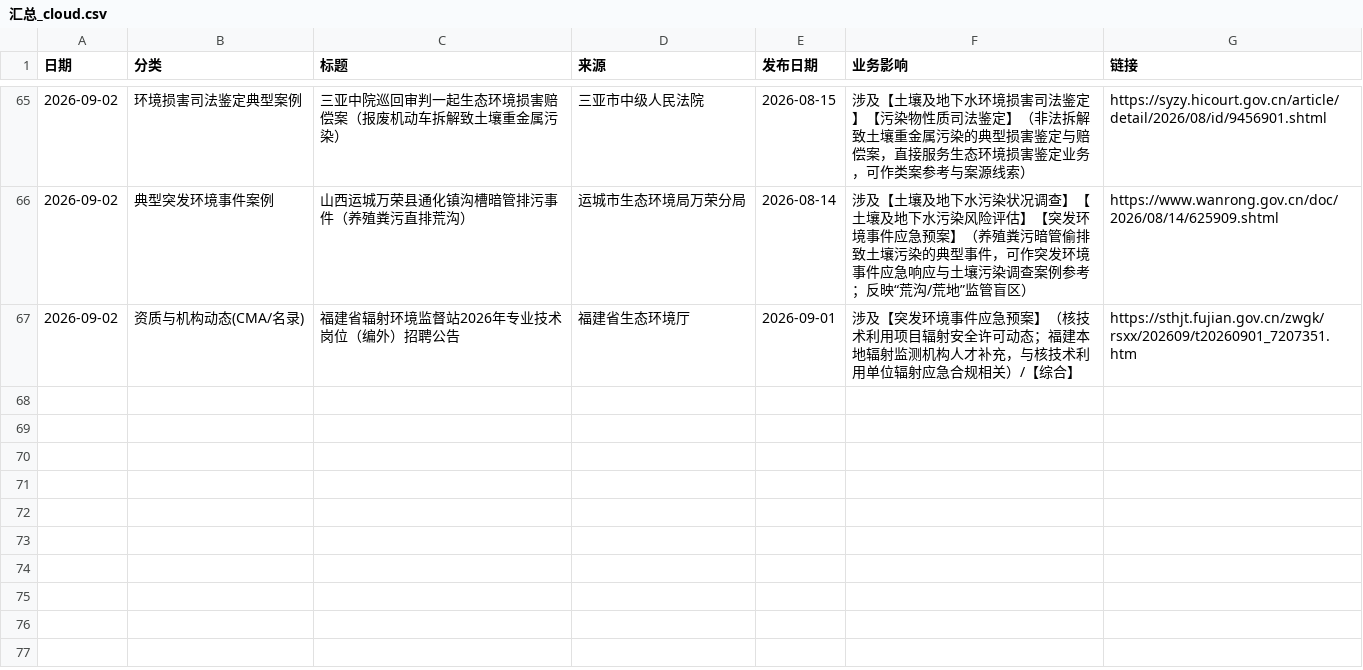
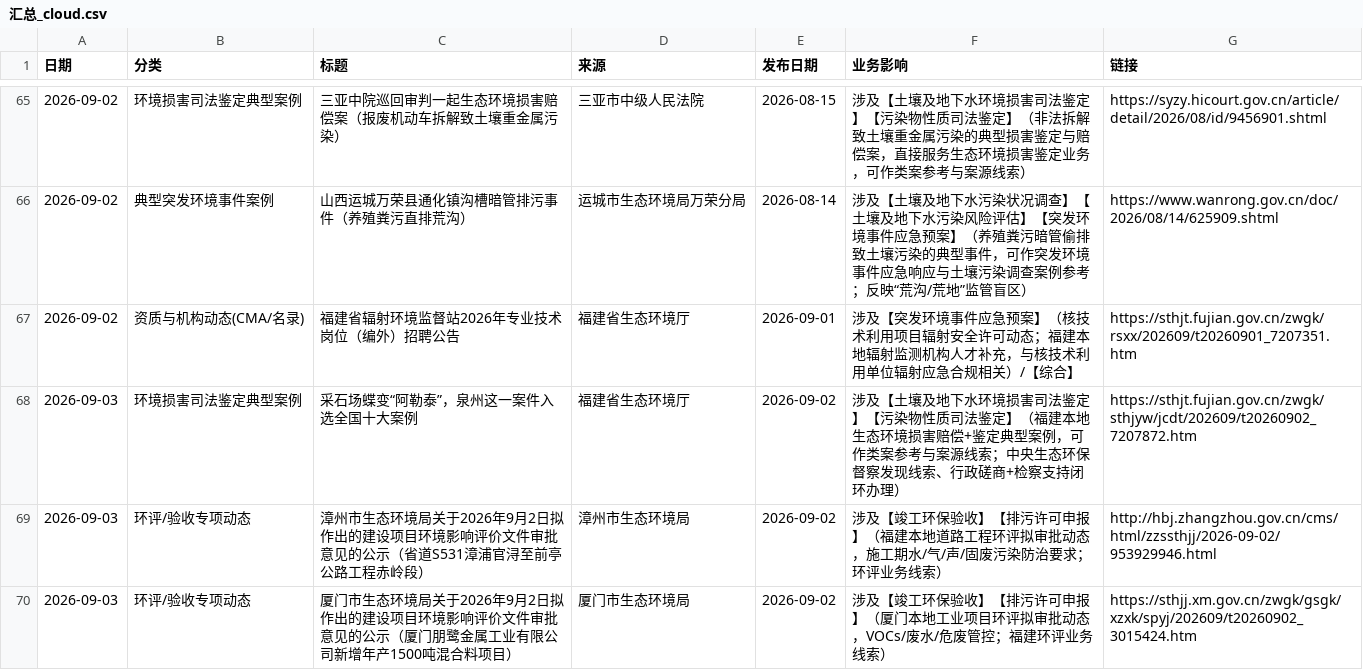
Before and after one commit to lhxziyou/daily-env-brief, a CSV file: 汇总_cloud.csv, drawn as a sheet; only a part is shown, gaps mark what is left out.

Commit message:
cloud local primary push 2026-09-03

```diff
--- a/汇总_cloud.csv
+++ b/汇总_cloud.csv
@@ -67 +67,4 @@
 2026-09-02,资质与机构动态(CMA/名录),福建省辐射环境监督站2026年专业技术岗位（编外）招聘公告,福建省生态环境厅,2026-09-01,涉及【突发环境事件应急预案】（核技术利用项目辐射安全许可动态；福建本地辐射监测机构人才补充，与核技术利用单位辐射应急合规相关）/【综合】,https://sthjt.fujian.gov.cn/zwgk/rsxx/202609/t20260901_7207351.htm
+2026-09-03,环境损害司法鉴定典型案例,采石场蝶变“阿勒泰”，泉州这一案件入选全国十大案例,福建省生态环境厅,2026-09-02,涉及【土壤及地下水环境损害司法鉴定】【污染物性质司法鉴定】（福建本地生态环境损害赔偿+鉴定典型案例，可作类案参考与案源线索；中央生态环保督察发现线索、行政磋商+检察支持闭环办理）,https://sthjt.fujian.gov.cn/zwgk/sthjyw/jcdt/202609/t20260902_7207872.htm
+2026-09-03,环评/验收专项动态,漳州市生态环境局关于2026年9月2日拟作出的建设项目环境影响评价文件审批意见的公示（省道S531漳浦官浔至前亭公路工程赤岭段）,漳州市生态环境局,2026-09-02,涉及【竣工环保验收】【排污许可申报】（福建本地道路工程环评拟审批动态，施工期水/气/声/固废污染防治要求；环评业务线索）,http://hbj.zhangzhou.gov.cn/cms/html/zzssthjj/2026-09-02/953929946.html
+2026-09-03,环评/验收专项动态,厦门市生态环境局关于2026年9月2日拟作出的建设项目环境影响评价文件审批意见的公示（厦门朋鹭金属工业有限公司新增年产1500吨混合料项目）,厦门市生态环境局,2026-09-02,涉及【竣工环保验收】【排污许可申报】（厦门本地工业项目环评拟审批动态，VOCs/废水/危废管控；福建环评业务线索）,https://sthjj.xm.gov.cn/zwgk/gsgk/xzxk/spyj/202609/t20260902_3015424.htm
```
Also changed, not shown: 1 other file.
